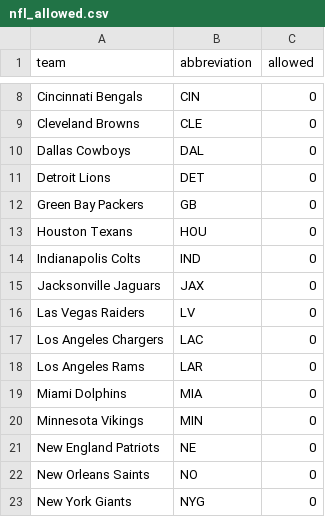
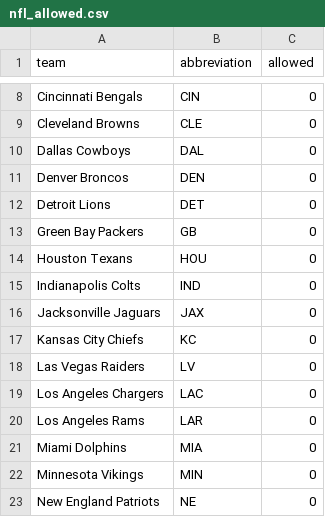
Before and after one commit to ceddto100/Kelly-s-Criterion-calculator, a CSV file: frontend/public/stats/nfl/nfl_allowed.csv, drawn as a sheet; only a part is shown, gaps mark what is left out; the shorter side is filled out with more unchanged rows.

```diff
--- a/frontend/public/stats/nfl/nfl_allowed.csv
+++ b/frontend/public/stats/nfl/nfl_allowed.csv
@@ -10,2 +10,3 @@
 "Dallas Cowboys","DAL",0
+"Denver Broncos","DEN",0
 "Detroit Lions","DET",0
@@ -15,2 +16,3 @@
 "Jacksonville Jaguars","JAX",0
+"Kansas City Chiefs","KC",0
 "Las Vegas Raiders","LV",0
```
Also changed, not shown: frontend/public/stats/mlb/mlb_bullpen.csv, frontend/public/stats/nfl/nfl_def_yards.csv, 8 other files.
